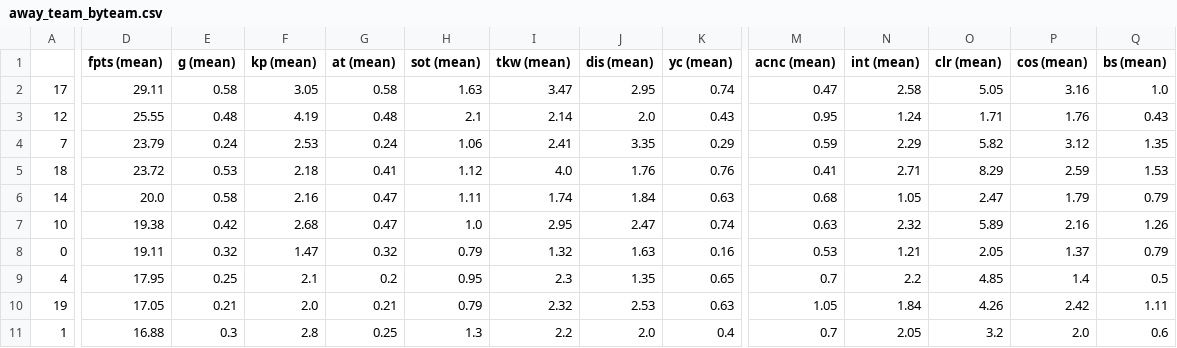
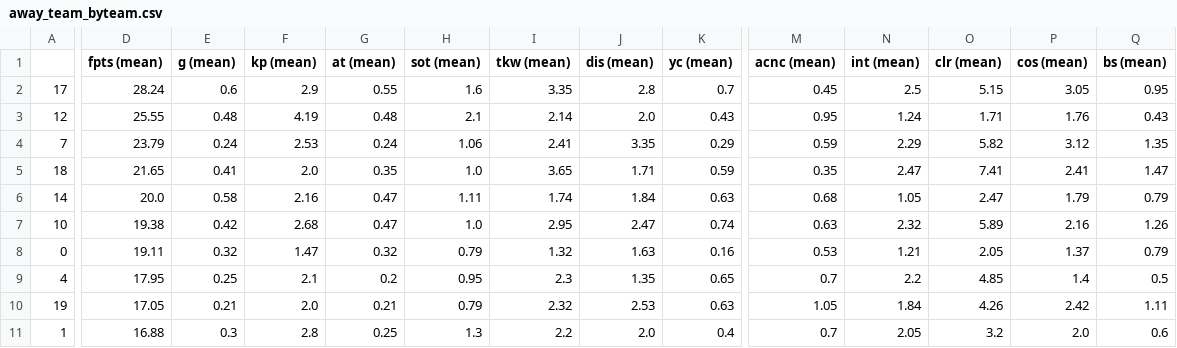
Before and after one commit to ds-oliver/st_fantrax_dashboard, a CSV file: data/display-data/final/away_team_byteam.csv, drawn as a sheet; only a part is shown, gaps mark what is left out; the diff covers the shown part only; the diff names each change by its address in the sheet, - before the commit and + after, or states it on an @@ line.

```diff
--- a/data/display-data/final/away_team_byteam.csv
+++ b/data/display-data/final/away_team_byteam.csv
-D2 (fpts (mean)): 29.11
+D2 (fpts (mean)): 28.24
-E2 (g (mean)): 0.58
+E2 (g (mean)): 0.6
-F2 (kp (mean)): 3.05
+F2 (kp (mean)): 2.9
-G2 (at (mean)): 0.58
+G2 (at (mean)): 0.55
-H2 (sot (mean)): 1.63
+H2 (sot (mean)): 1.6
-I2 (tkw (mean)): 3.47
+I2 (tkw (mean)): 3.35
-J2 (dis (mean)): 2.95
+J2 (dis (mean)): 2.8
-K2 (yc (mean)): 0.74
+K2 (yc (mean)): 0.7
-M2 (acnc (mean)): 0.47
+M2 (acnc (mean)): 0.45
-N2 (int (mean)): 2.58
+N2 (int (mean)): 2.5
-O2 (clr (mean)): 5.05
+O2 (clr (mean)): 5.15
-P2 (cos (mean)): 3.16
+P2 (cos (mean)): 3.05
-Q2 (bs (mean)): 1.0
+Q2 (bs (mean)): 0.95
-D5 (fpts (mean)): 23.72
+D5 (fpts (mean)): 21.65
-E5 (g (mean)): 0.53
+E5 (g (mean)): 0.41
-F5 (kp (mean)): 2.18
+F5 (kp (mean)): 2.0
-G5 (at (mean)): 0.41
+G5 (at (mean)): 0.35
-H5 (sot (mean)): 1.12
+H5 (sot (mean)): 1.0
-I5 (tkw (mean)): 4.0
+I5 (tkw (mean)): 3.65
-J5 (dis (mean)): 1.76
+J5 (dis (mean)): 1.71
-K5 (yc (mean)): 0.76
+K5 (yc (mean)): 0.59
-M5 (acnc (mean)): 0.41
+M5 (acnc (mean)): 0.35
-N5 (int (mean)): 2.71
+N5 (int (mean)): 2.47
-O5 (clr (mean)): 8.29
+O5 (clr (mean)): 7.41
-P5 (cos (mean)): 2.59
+P5 (cos (mean)): 2.41
-Q5 (bs (mean)): 1.53
+Q5 (bs (mean)): 1.47
```
Also changed, not shown: 16 edited cells elsewhere in this file, data/display-data/final/big_six_players_d.csv, data/display-data/final/d_detail_bypos_vsteam.csv, 17 other files.
